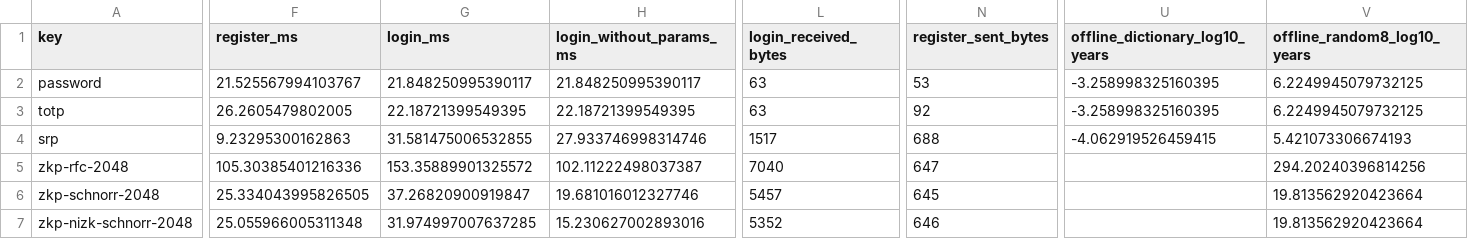
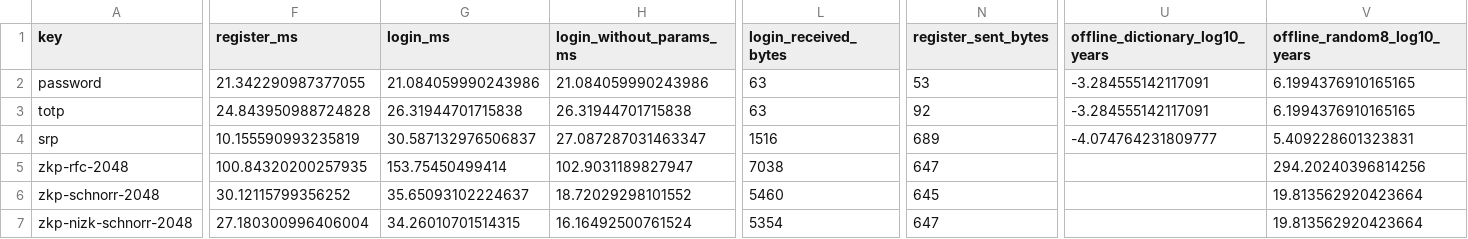
Before and after one commit to Djch18AtSchool/schnorr-lab, a CSV file: results/comparacion.csv, drawn as a sheet; only a part is shown, gaps mark what is left out; the diff covers the shown part only; the diff names each change by its address in the sheet, - before the commit and + after, or states it on an @@ line.

Commit message:
docs: README con la comparación de mecanismos, los grupos ffdhe y la latencia regenerada
Resultados de la comparación regenerados tras las correcciones de la
revisión. El README agrega los identificadores C1–C5, la tabla y las
conclusiones de la comparación, las rutas nuevas de la API, las cifras de
latencia con ffdhe-2048 y ffdhe-3072 y las referencias (RFC 7919, 2945,
5054, 6238 y OWASP).

```diff
--- a/results/comparacion.csv
+++ b/results/comparacion.csv
-F2 (register_ms): 21.525567994103767
+F2 (register_ms): 21.342290987377055
-G2 (login_ms): 21.848250995390117
+G2 (login_ms): 21.084059990243986
-H2 (login_without_params_ms): 21.848250995390117
+H2 (login_without_params_ms): 21.084059990243986
-U2:U3 (offline_dictionary_log10_years): -3.258998325160395
+U2:U3 (offline_dictionary_log10_years): -3.284555142117091
-V2:V3 (offline_random8_log10_years): 6.2249945079732125
+V2:V3 (offline_random8_log10_years): 6.1994376910165165
-F3 (register_ms): 26.2605479802005
+F3 (register_ms): 24.843950988724828
-G3 (login_ms): 22.18721399549395
+G3 (login_ms): 26.31944701715838
-H3 (login_without_params_ms): 22.18721399549395
+H3 (login_without_params_ms): 26.31944701715838
-F4 (register_ms): 9.23295300162863
+F4 (register_ms): 10.155590993235819
-G4 (login_ms): 31.581475006532855
+G4 (login_ms): 30.587132976506837
-H4 (login_without_params_ms): 27.933746998314746
+H4 (login_without_params_ms): 27.087287031463347
-L4 (login_received_bytes): 1517
+L4 (login_received_bytes): 1516
-N4 (register_sent_bytes): 688
+N4 (register_sent_bytes): 689
-U4 (offline_dictionary_log10_years): -4.062919526459415
+U4 (offline_dictionary_log10_years): -4.074764231809777
-V4 (offline_random8_log10_years): 5.421073306674193
+V4 (offline_random8_log10_years): 5.409228601323831
-F5 (register_ms): 105.30385401216336
+F5 (register_ms): 100.84320200257935
-G5 (login_ms): 153.35889901325572
+G5 (login_ms): 153.75450499414
-H5 (login_without_params_ms): 102.11222498037387
+H5 (login_without_params_ms): 102.9031189827947
-L5 (login_received_bytes): 7040
+L5 (login_received_bytes): 7038
-F6 (register_ms): 25.334043995826505
+F6 (register_ms): 30.12115799356252
-G6 (login_ms): 37.26820900919847
+G6 (login_ms): 35.65093102224637
-H6 (login_without_params_ms): 19.681016012327746
+H6 (login_without_params_ms): 18.72029298101552
-L6 (login_received_bytes): 5457
+L6 (login_received_bytes): 5460
-F7 (register_ms): 25.055966005311348
+F7 (register_ms): 27.180300996406004
-G7 (login_ms): 31.974997007637285
+G7 (login_ms): 34.26010701514315
-H7 (login_without_params_ms): 15.230627002893016
+H7 (login_without_params_ms): 16.16492500761524
-L7 (login_received_bytes): 5352
+L7 (login_received_bytes): 5354
-N7 (register_sent_bytes): 646
+N7 (register_sent_bytes): 647
```
Also changed, not shown: 5 edited cells elsewhere in this file, 5 other files.
